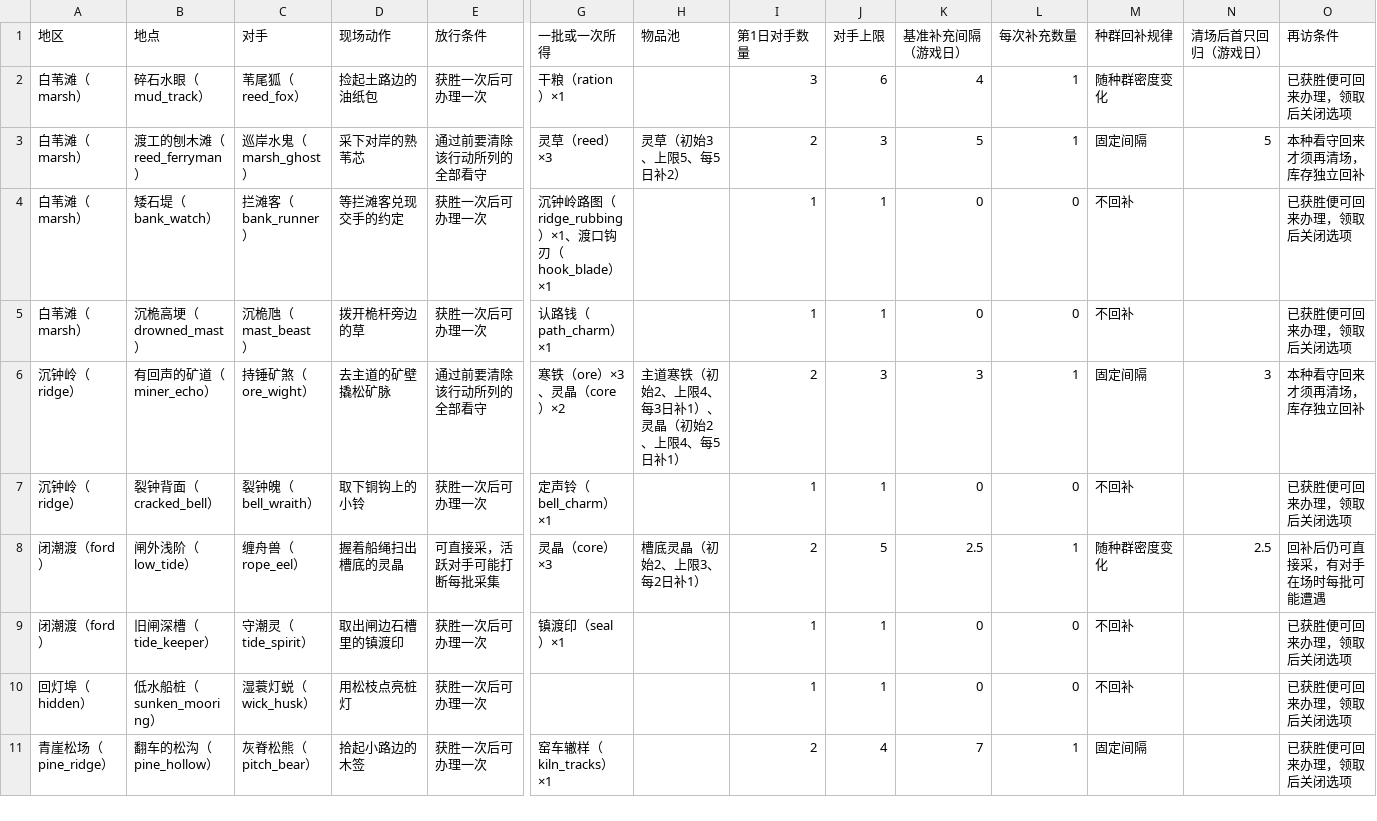
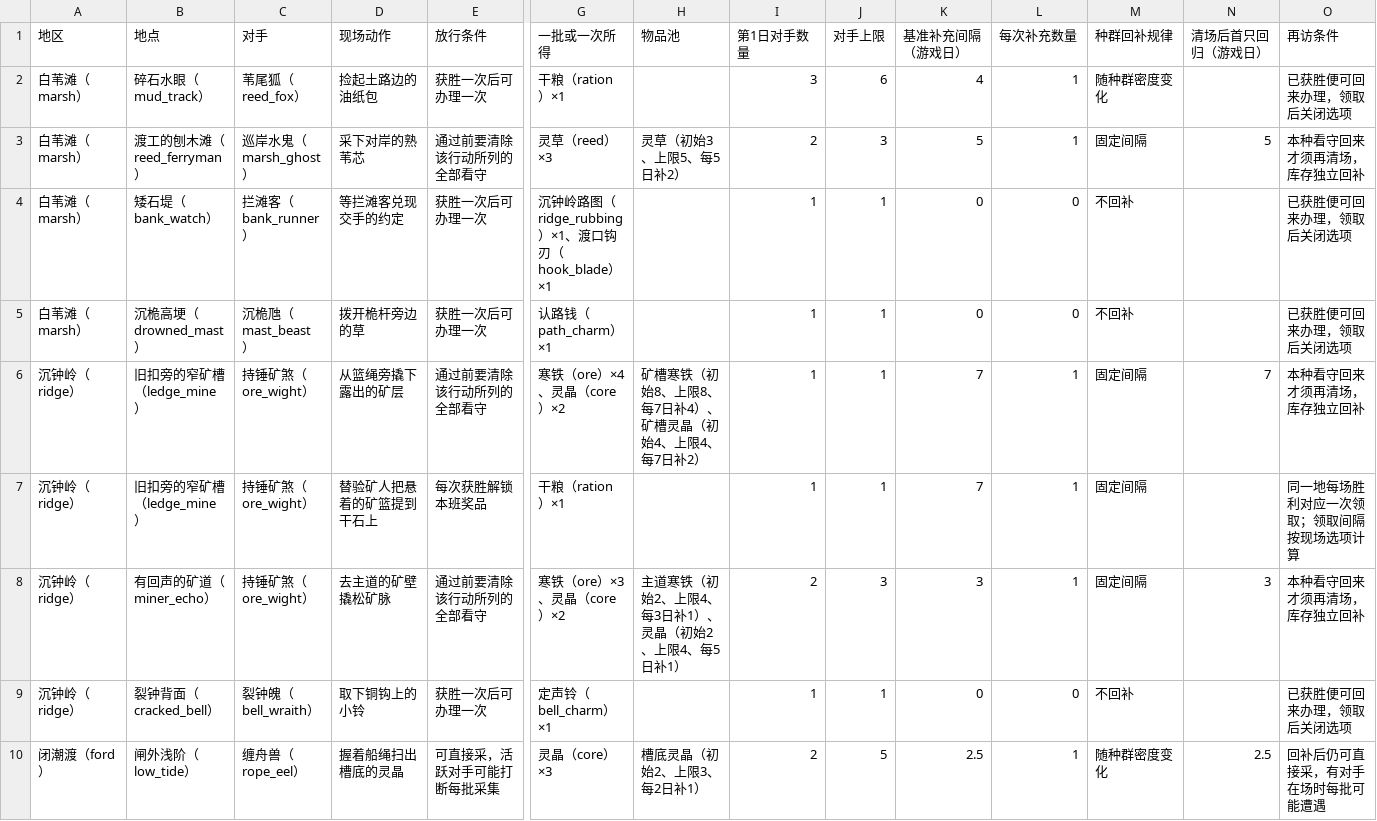
Before and after one commit to morimox/wilds-of-the-veil, a CSV file: docs/tables/guarded-sites.csv, drawn as a sheet; only a part is shown, gaps mark what is left out; the shorter side is filled out with more unchanged rows; rows hold the shown columns only; the diff names each change by its address in the sheet, - before the commit and + after, or states it on an @@ line.

```diff
--- a/docs/tables/guarded-sites.csv
+++ b/docs/tables/guarded-sites.csv
+row 6: 沉钟岭（ridge） | 旧扣旁的窄矿槽（ledge_mine） | 持锤矿煞（ore_wight） | 从篮绳旁撬下露出的矿层 | 通过前要清除该行动所列的全部看守 | 寒铁（ore）×4、灵晶（core）×2 | 矿槽寒铁（初始8、上限8、每7日补4）、矿槽灵晶（初始4、上限4、每7日补2） | 1 | 1 | 7 | 1 | 固定间隔 | 7 | 本种看守回来才须再清场，库存独立回补
+row 7: 沉钟岭（ridge） | 旧扣旁的窄矿槽（ledge_mine） | 持锤矿煞（ore_wight） | 替验矿人把悬着的矿篮提到干石上 | 每次获胜解锁本班奖品 | 干粮（ration）×1 |  | 1 | 1 | 7 | 1 | 固定间隔 |  | 同一地每场胜利对应一次领取；领取间隔按现场选项计算
```
Also changed, not shown: docs/tables/event-choices.csv, docs/tables/events.csv, 28 other files.
